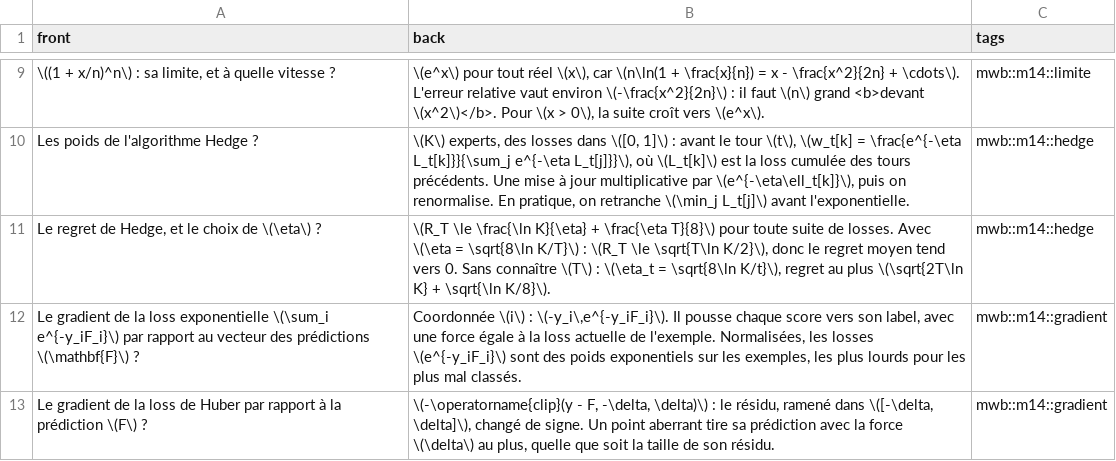
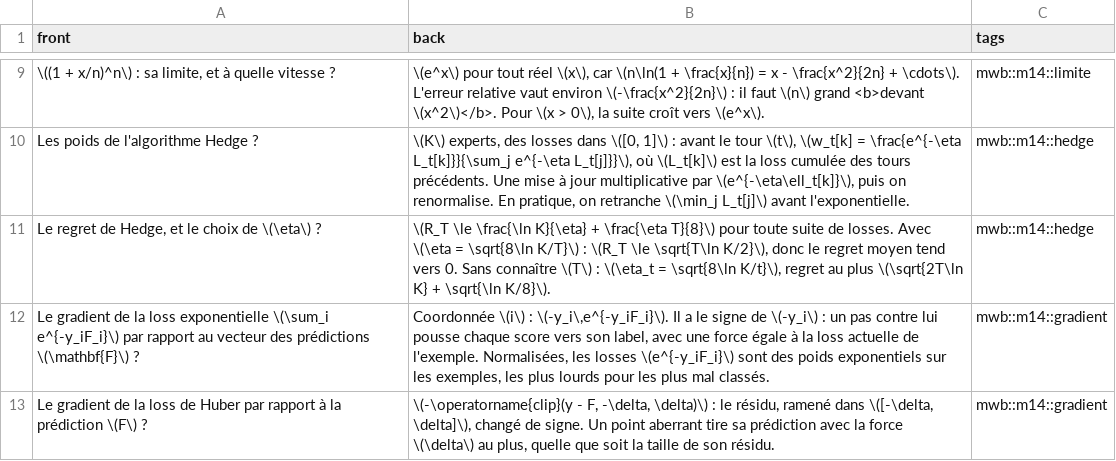
Before and after one commit to cemah2/workbookMaths, a CSV file: chapitres/m14_ensembles/flashcards.csv, drawn as a sheet; only a part is shown, gaps mark what is left out.

```diff
--- a/chapitres/m14_ensembles/flashcards.csv
+++ b/chapitres/m14_ensembles/flashcards.csv
@@ -11,3 +11,3 @@ Les poids de l'algorithme Hedge ?;\(K\) experts, des losses dans \([0, 1]\) : av
 Le regret de Hedge, et le choix de \(\eta\) ?;\(R_T \le \frac{\ln K}{\eta} + \frac{\eta T}{8}\) pour toute suite de losses. Avec \(\eta = \sqrt{8\ln K/T}\) : \(R_T \le \sqrt{T\ln K/2}\), donc le regret moyen tend vers 0. Sans connaître \(T\) : \(\eta_t = \sqrt{8\ln K/t}\), regret au plus \(\sqrt{2T\ln K} + \sqrt{\ln K/8}\).;mwb::m14::hedge
-Le gradient de la loss exponentielle \(\sum_i e^{-y_iF_i}\) par rapport au vecteur des prédictions \(\mathbf{F}\) ?;Coordonnée \(i\) : \(-y_i\,e^{-y_iF_i}\). Il pousse chaque score vers son label, avec une force égale à la loss actuelle de l'exemple. Normalisées, les losses \(e^{-y_iF_i}\) sont des poids exponentiels sur les exemples, les plus lourds pour les plus mal classés.;mwb::m14::gradient
+Le gradient de la loss exponentielle \(\sum_i e^{-y_iF_i}\) par rapport au vecteur des prédictions \(\mathbf{F}\) ?;Coordonnée \(i\) : \(-y_i\,e^{-y_iF_i}\). Il a le signe de \(-y_i\) : un pas contre lui pousse chaque score vers son label, avec une force égale à la loss actuelle de l'exemple. Normalisées, les losses \(e^{-y_iF_i}\) sont des poids exponentiels sur les exemples, les plus lourds pour les plus mal classés.;mwb::m14::gradient
 Le gradient de la loss de Huber par rapport à la prédiction \(F\) ?;\(-\operatorname{clip}(y - F, -\delta, \delta)\) : le résidu, ramené dans \([-\delta, \delta]\), changé de signe. Un point aberrant tire sa prédiction avec la force \(\delta\) au plus, quelle que soit la taille de son résidu.;mwb::m14::gradient
```
Also changed, not shown: 12 other files.
